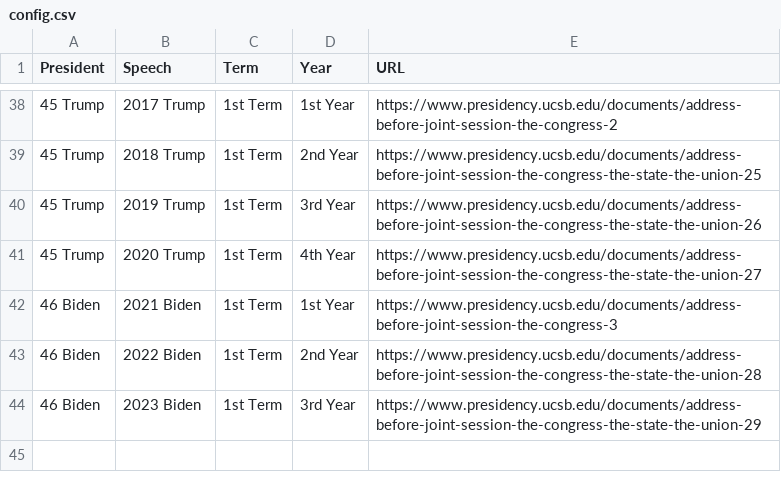
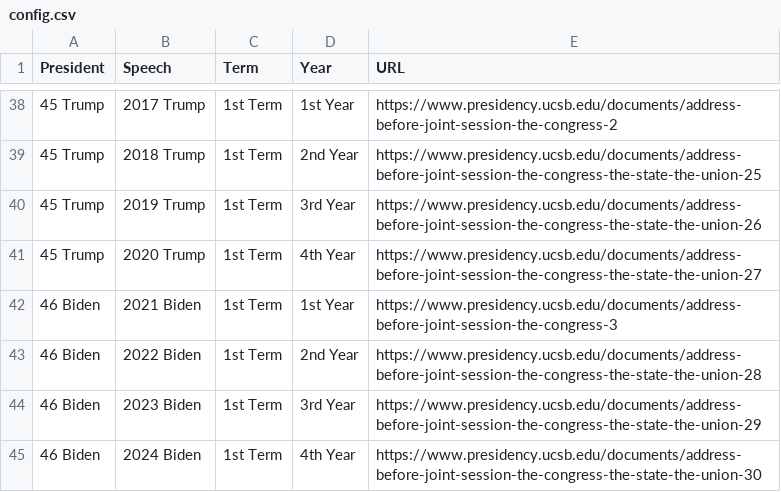
Before and after one commit to lab1702/SOTU, a CSV file: config.csv, drawn as a sheet; only a part is shown, gaps mark what is left out; the diff names each change by its address in the sheet, - before the commit and + after, or states it on an @@ line.

```diff
--- a/config.csv
+++ b/config.csv
+row 45: 46 Biden | 2024 Biden | 1st Term | 4th Year | https://www.presidency.ucsb.edu/documents/address-before-joint-session-the-congress-the-state-the-union-30
```
Also changed, not shown: 6 other files.
